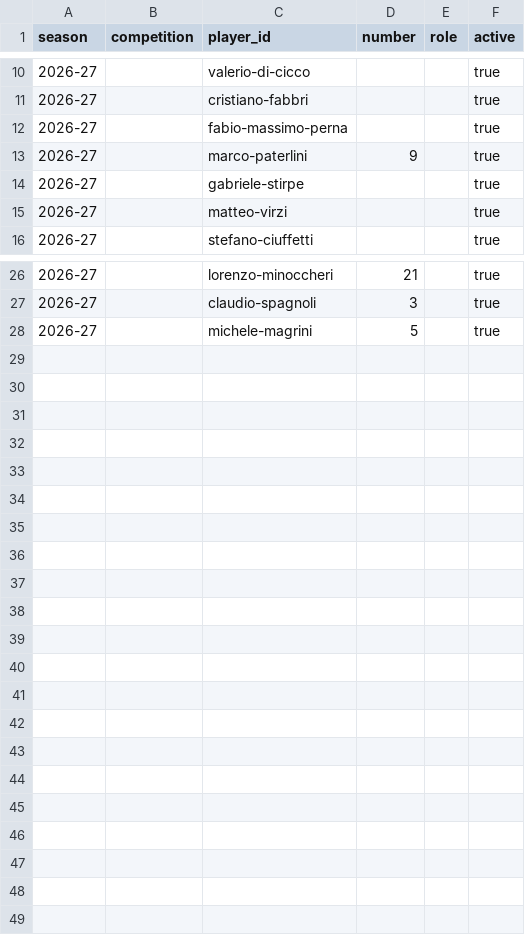
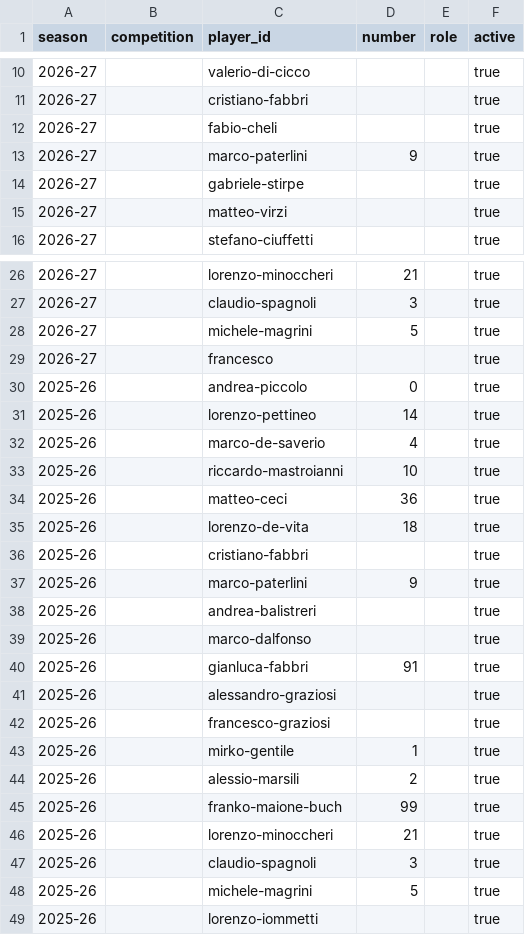
Before and after one commit to mich1803/nerone-basket-anzio, a CSV file: site/data/rosters.csv, drawn as a sheet; only a part is shown, gaps mark what is left out.

Commit message:
Add 2025-26 archive and season routes

```diff
--- a/site/data/rosters.csv
+++ b/site/data/rosters.csv
@@ -11,3 +11,3 @@ season,competition,player_id,number,role,active
 2026-27,,cristiano-fabbri,,,true
-2026-27,,fabio-massimo-perna,,,true
+2026-27,,fabio-cheli,,,true
 2026-27,,marco-paterlini,9,,true
@@ -28 +28,22 @@ season,competition,player_id,number,role,active
 2026-27,,michele-magrini,5,,true
+2026-27,,francesco,,,true
+2025-26,,andrea-piccolo,0,,true
+2025-26,,lorenzo-pettineo,14,,true
+2025-26,,marco-de-saverio,4,,true
+2025-26,,riccardo-mastroianni,10,,true
+2025-26,,matteo-ceci,36,,true
+2025-26,,lorenzo-de-vita,18,,true
+2025-26,,cristiano-fabbri,,,true
+2025-26,,marco-paterlini,9,,true
+2025-26,,andrea-balistreri,,,true
+2025-26,,marco-dalfonso,,,true
+2025-26,,gianluca-fabbri,91,,true
+2025-26,,alessandro-graziosi,,,true
+2025-26,,francesco-graziosi,,,true
+2025-26,,mirko-gentile,1,,true
+2025-26,,alessio-marsili,2,,true
+2025-26,,franko-maione-buch,99,,true
+2025-26,,lorenzo-minoccheri,21,,true
+2025-26,,claudio-spagnoli,3,,true
+2025-26,,michele-magrini,5,,true
+2025-26,,lorenzo-iommetti,,,true
```
Also changed, not shown: 42 other files.
